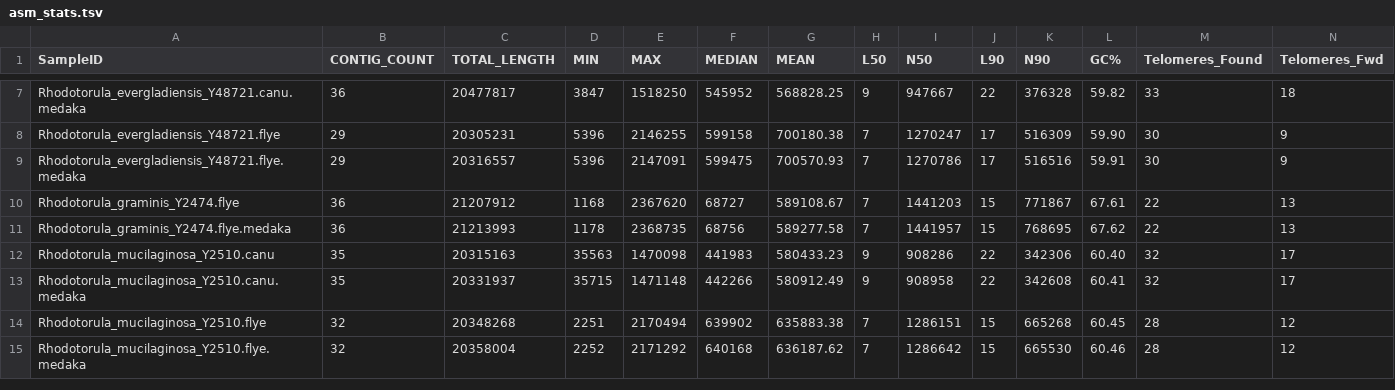
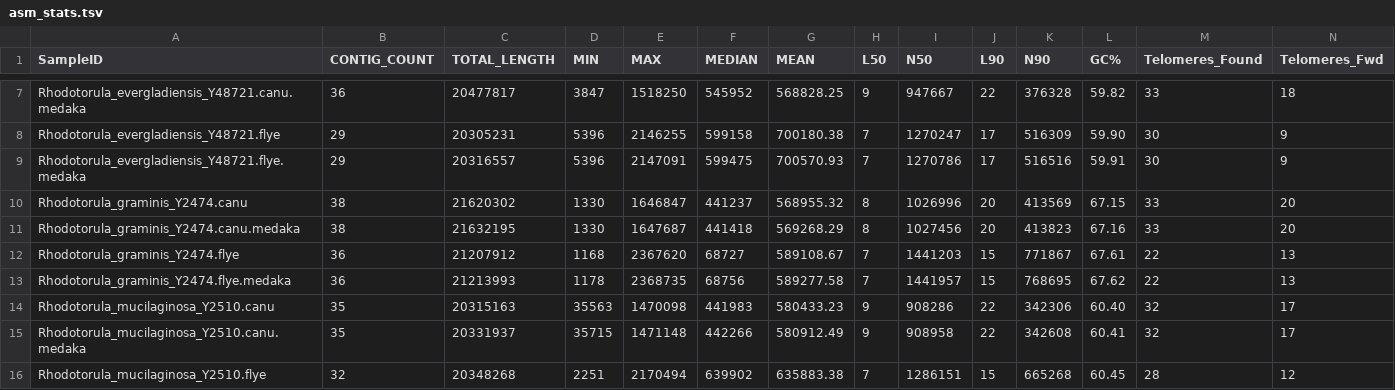
Before and after one commit to stajichlab/ExtremeRhodotorula_RefGenomes, a TSV file: asm_stats.tsv, drawn as a sheet; only a part is shown, gaps mark what is left out; the shorter side is filled out with more unchanged rows; rows hold the shown columns only; the diff names each change by its address in the sheet, - before the commit and + after, or states it on an @@ line.

```diff
--- a/asm_stats.tsv
+++ b/asm_stats.tsv
+row 10: Rhodotorula_graminis_Y2474.canu | 38 | 21620302 | 1330 | 1646847 | 441237 | 568955.32 | 8 | 1026996 | 20 | 413569 | 67.15 | 33 | 20
+row 11: Rhodotorula_graminis_Y2474.canu.medaka | 38 | 21632195 | 1330 | 1647687 | 441418 | 569268.29 | 8 | 1027456 | 20 | 413823 | 67.16 | 33 | 20
```
Also changed, not shown: 1 other file.
